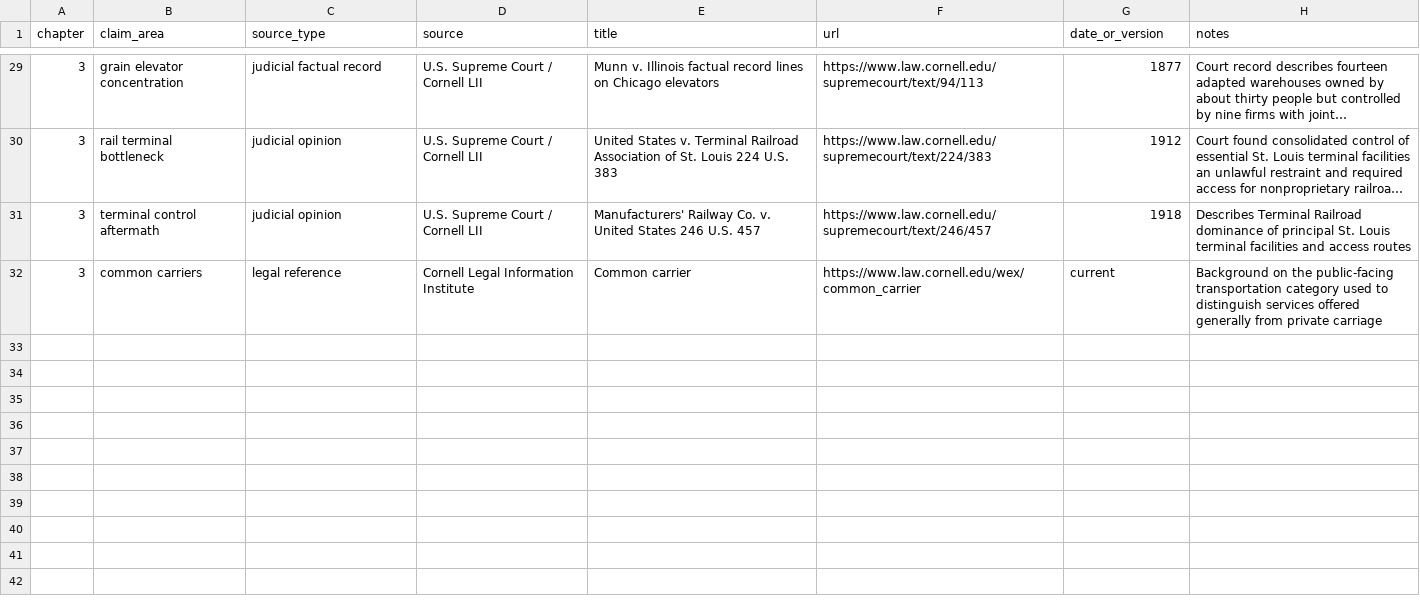
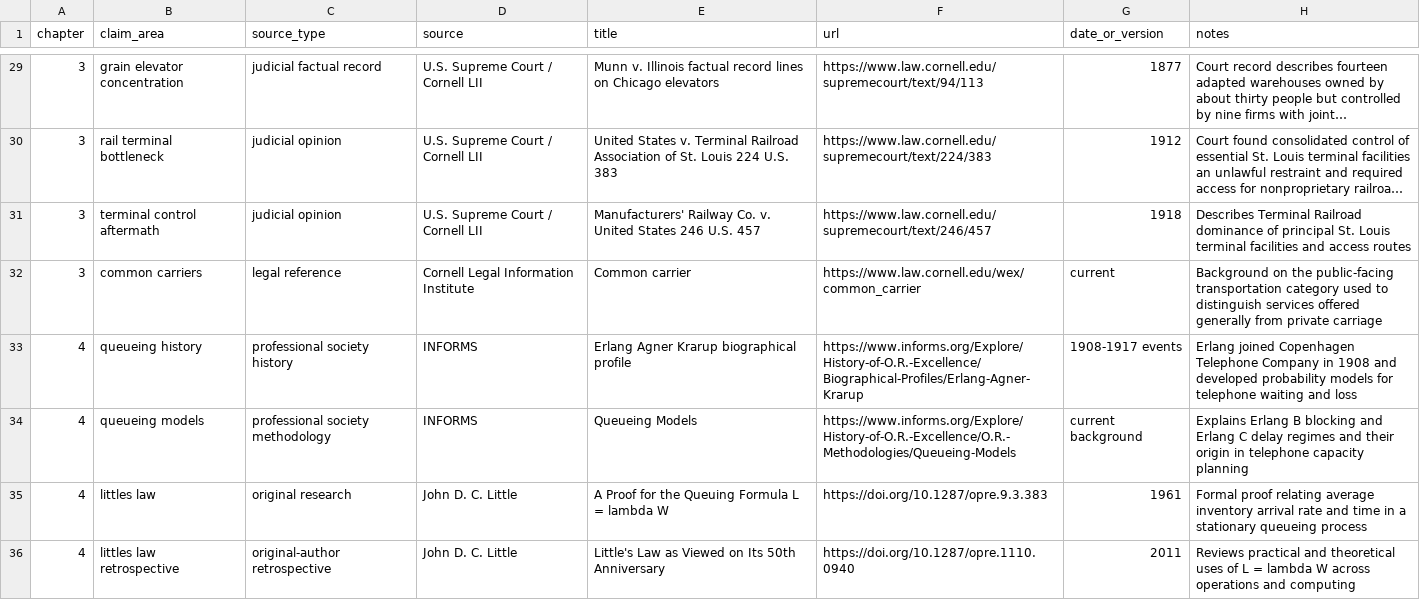
Before and after one commit to Svyable/desk, a CSV file: books/gatekeepers/research/source-ledger.csv, drawn as a sheet; only a part is shown, gaps mark what is left out; long unchanged cells end in …; the diff names each change by its address in the sheet, - before the commit and + after, or states it on an @@ line.

Commit message:
Add chapter 4 Gatekeepers sources

```diff
--- a/books/gatekeepers/research/source-ledger.csv
+++ b/books/gatekeepers/research/source-ledger.csv
+row 33: 4 | queueing history | professional society history | INFORMS | Erlang Agner Krarup biographical profile | https://www.informs.org/Explore/History-of-O.R.-Excellence/Biographical-Profiles/Erlang-Agner-Krarup | 1908-1917 events | Erlang joined Copenhagen Telephone Company in 1908 and developed probability models for telephone waiting and loss
+row 34: 4 | queueing models | professional society methodology | INFORMS | Queueing Models | https://www.informs.org/Explore/History-of-O.R.-Excellence/O.R.-Methodologies/Queueing-Models | current background | Explains Erlang B blocking and Erlang C delay regimes and their origin in telephone capacity planning
+row 35: 4 | littles law | original research | John D. C. Little | A Proof for the Queuing Formula L = lambda W | https://doi.org/10.1287/opre.9.3.383 | 1961 | Formal proof relating average inventory arrival rate and time in a stationary queueing process
+row 36: 4 | littles law retrospective | original-author retrospective | John D. C. Little | Little's Law as Viewed on Its 50th Anniversary | https://doi.org/10.1287/opre.1110.0940 | 2011 | Reviews practical and theoretical uses of L = lambda W across operations and computing
```
